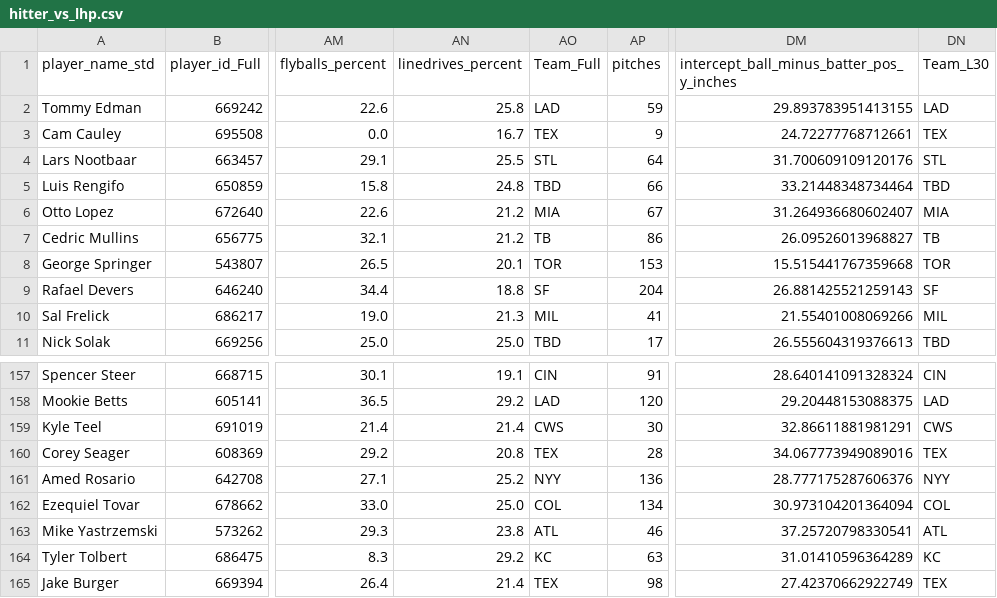
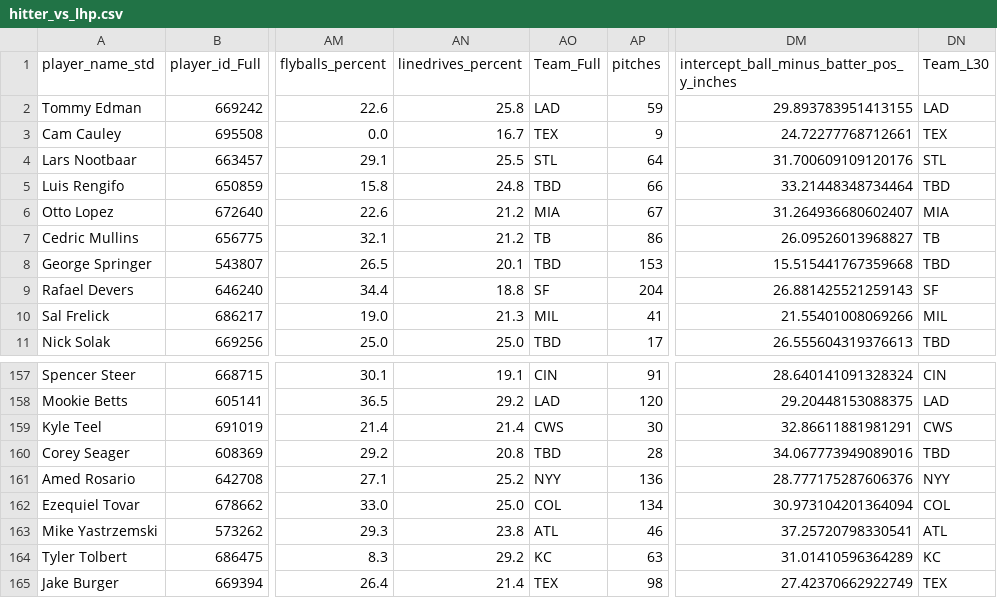
Before and after one commit to KatyushaDashboard/MLB-Simple-Rapor, a CSV file: hitter_vs_lhp.csv, drawn as a sheet; only a part is shown, gaps mark what is left out; the diff names each change by its address in the sheet, - before the commit and + after, or states it on an @@ line.

```diff
--- a/hitter_vs_lhp.csv
+++ b/hitter_vs_lhp.csv
-AO8 (Team_Full): TOR
+AO8 (Team_Full): TBD
-DN8 (Team_L30): TOR
+DN8 (Team_L30): TBD
-AO160 (Team_Full): TEX
+AO160 (Team_Full): TBD
-DN160 (Team_L30): TEX
+DN160 (Team_L30): TBD
```
Also changed, not shown: hitter_vs_rhp.csv, master_hitter_2026.csv, 6 other files.
